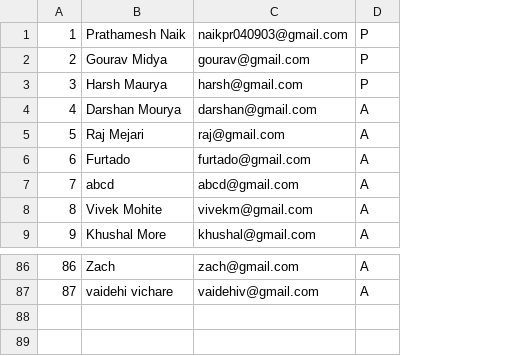
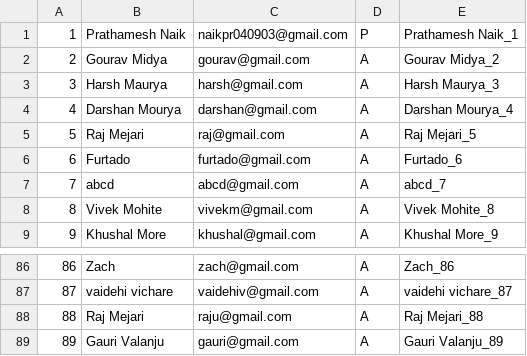
Before and after one commit to GouravMidya/MP2A-facial-recognition-attendance-system, a CSV file: 2023-11-02-B-TCS.csv, drawn as a sheet; only a part is shown, gaps mark what is left out; the diff names each change by its address in the sheet, - before the commit and + after, or states it on an @@ line.

```diff
--- a/2023-11-02-B-TCS.csv
+++ b/2023-11-02-B-TCS.csv
+column E, rows 1-9: Prathamesh Naik_1 | Gourav Midya_2 | Harsh Maurya_3 | Darshan Mourya_4 | Raj Mejari_5 | Furtado_6 | abcd_7 | Vivek Mohite_8 | Khushal More_9; rows 86-87: Zach_86 | vaidehi vichare_87
-D2:D3: P
+D2:D3: A
+row 88: 88 | Raj Mejari | raju@gmail.com | A | Raj Mejari_88
+row 89: 89 | Gauri Valanju | gauri@gmail.com | A | Gauri Valanju_89
```
Also changed, not shown: 13 other files.
